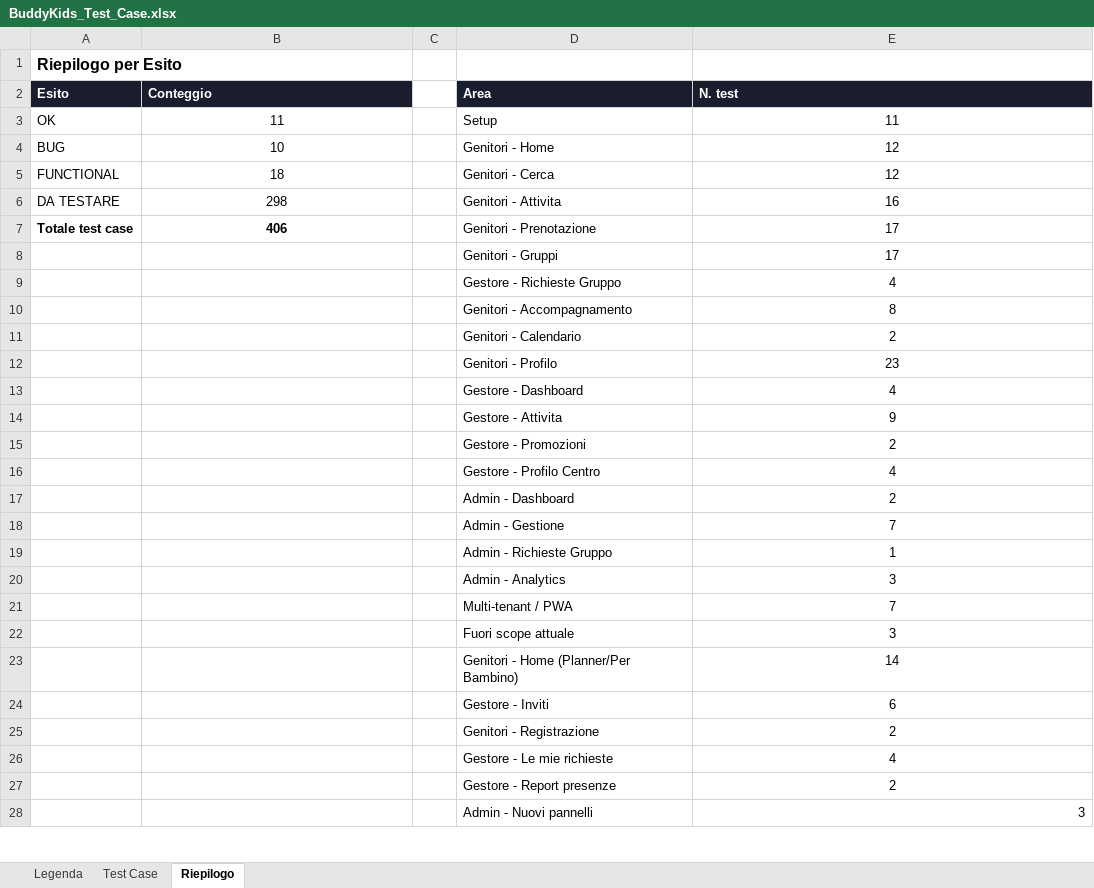
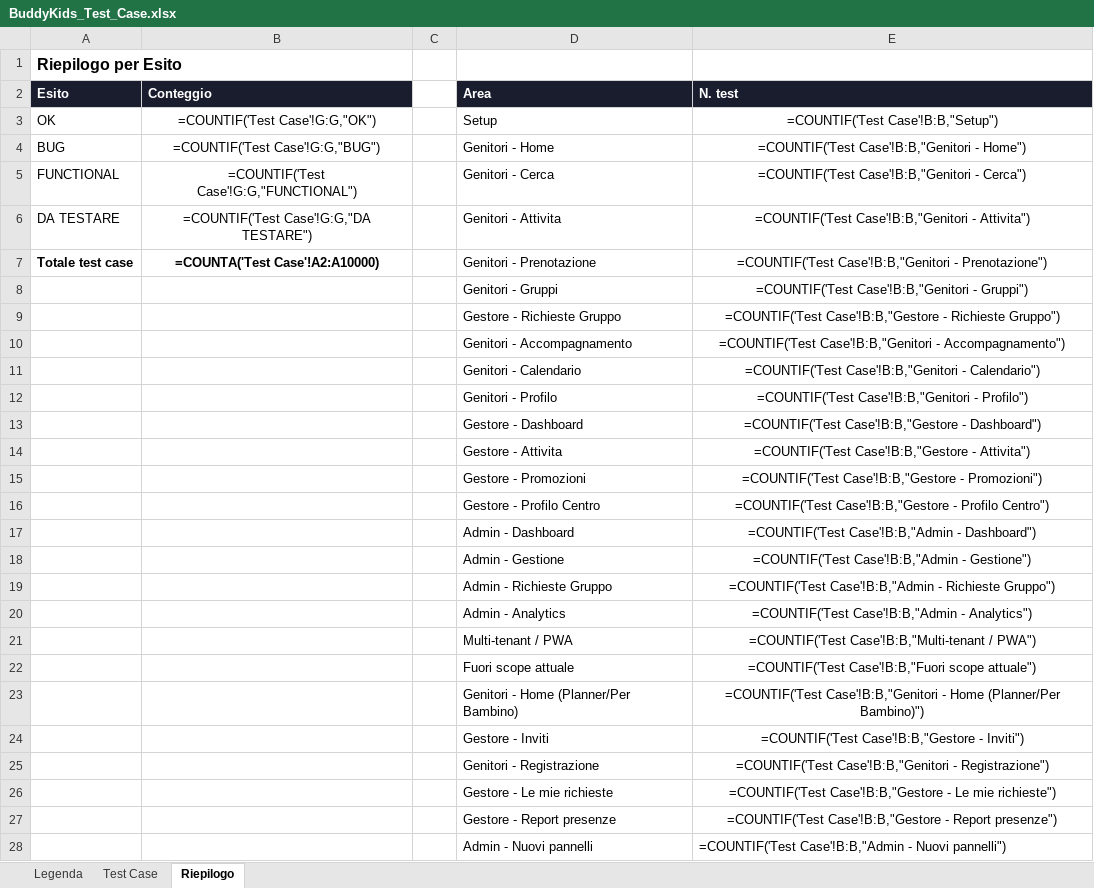
Before and after one commit to faberx83/buddykids-app, an Excel workbook: BuddyKids_Test_Case.xlsx, sheet Riepilogo, drawn as a sheet; only a part is shown; values as stored, in another font and other column widths than the file's, no borders; formulas without a stored value are shown as written; the diff covers the shown part only; the diff names each change by its address in the sheet, - before the commit and + after, or states it on an @@ line.

Commit message:
test(trama-one): cover automatic LEAD initialization and Italian onboarding copy
Audit remediation Sprint 1. Test puri (no browser, eseguiti: 72/72 passed)
per il registry status-copy (valori tecnici invariati, microcopy 'Reclama'
assente, storico tradotto). Nuovi test browser (skip-gated, richiedono
deploy reale + migration_10 applicata) per auto-LEAD, idempotenza, percorso
CHANGES_REQUESTED, isolamento sicurezza, redirect non autenticato. Matrice
xlsx aggiornata: TC-N403/405/406 -> OK (verificati in produzione), TC-N404
invariato (DA TESTARE, nessuna prova reale del gating disponibile), nuovi
TC-N407..N413. recalc.py: 0 errori formula.

```diff
--- a/BuddyKids_Test_Case.xlsx (sheet Riepilogo)
+++ b/BuddyKids_Test_Case.xlsx (sheet Riepilogo)
-B3 (Conteggio): 11
+B3 (Conteggio): =COUNTIF('Test Case'!G:G,"OK")
-E3 (N. test): 11
+E3 (N. test): =COUNTIF('Test Case'!B:B,"Setup")
-B4 (Conteggio): 10
+B4 (Conteggio): =COUNTIF('Test Case'!G:G,"BUG")
-E4 (N. test): 12
+E4 (N. test): =COUNTIF('Test Case'!B:B,"Genitori - Home")
-B5 (Conteggio): 18
+B5 (Conteggio): =COUNTIF('Test Case'!G:G,"FUNCTIONAL")
-E5 (N. test): 12
+E5 (N. test): =COUNTIF('Test Case'!B:B,"Genitori - Cerca")
-B6 (Conteggio): 298
+B6 (Conteggio): =COUNTIF('Test Case'!G:G,"DA TESTARE")
-E6 (N. test): 16
+E6 (N. test): =COUNTIF('Test Case'!B:B,"Genitori - Attivita")
-B7 (Conteggio): 406
+B7 (Conteggio): =COUNTA('Test Case'!A2:A10000)
-E7 (N. test): 17
+E7 (N. test): =COUNTIF('Test Case'!B:B,"Genitori - Prenotazione")
-E8 (N. test): 17
+E8 (N. test): =COUNTIF('Test Case'!B:B,"Genitori - Gruppi")
-E9 (N. test): 4
+E9 (N. test): =COUNTIF('Test Case'!B:B,"Gestore - Richieste Gruppo")
-E10 (N. test): 8
+E10 (N. test): =COUNTIF('Test Case'!B:B,"Genitori - Accompagnamento")
-E11 (N. test): 2
+E11 (N. test): =COUNTIF('Test Case'!B:B,"Genitori - Calendario")
-E12 (N. test): 23
+E12 (N. test): =COUNTIF('Test Case'!B:B,"Genitori - Profilo")
-E13 (N. test): 4
+E13 (N. test): =COUNTIF('Test Case'!B:B,"Gestore - Dashboard")
-E14 (N. test): 9
+E14 (N. test): =COUNTIF('Test Case'!B:B,"Gestore - Attivita")
-E15 (N. test): 2
+E15 (N. test): =COUNTIF('Test Case'!B:B,"Gestore - Promozioni")
-E16 (N. test): 4
+E16 (N. test): =COUNTIF('Test Case'!B:B,"Gestore - Profilo Centro")
-E17 (N. test): 2
+E17 (N. test): =COUNTIF('Test Case'!B:B,"Admin - Dashboard")
-E18 (N. test): 7
+E18 (N. test): =COUNTIF('Test Case'!B:B,"Admin - Gestione")
-E19 (N. test): 1
+E19 (N. test): =COUNTIF('Test Case'!B:B,"Admin - Richieste Gruppo")
-E20 (N. test): 3
+E20 (N. test): =COUNTIF('Test Case'!B:B,"Admin - Analytics")
-E21 (N. test): 7
+E21 (N. test): =COUNTIF('Test Case'!B:B,"Multi-tenant / PWA")
-E22 (N. test): 3
+E22 (N. test): =COUNTIF('Test Case'!B:B,"Fuori scope attuale")
-E23 (N. test): 14
+E23 (N. test): =COUNTIF('Test Case'!B:B,"Genitori - Home (Planner/Per Bambino)")
-E24 (N. test): 6
+E24 (N. test): =COUNTIF('Test Case'!B:B,"Gestore - Inviti")
-E25 (N. test): 2
+E25 (N. test): =COUNTIF('Test Case'!B:B,"Genitori - Registrazione")
-E26 (N. test): 4
+E26 (N. test): =COUNTIF('Test Case'!B:B,"Gestore - Le mie richieste")
-E27 (N. test): 2
+E27 (N. test): =COUNTIF('Test Case'!B:B,"Gestore - Report presenze")
-E28 (N. test): 3
+E28 (N. test): =COUNTIF('Test Case'!B:B,"Admin - Nuovi pannelli")
```
Also changed, not shown: 11 edited cells elsewhere in this sheet, sheet Test Case, charts or pictures, 2 other files.
